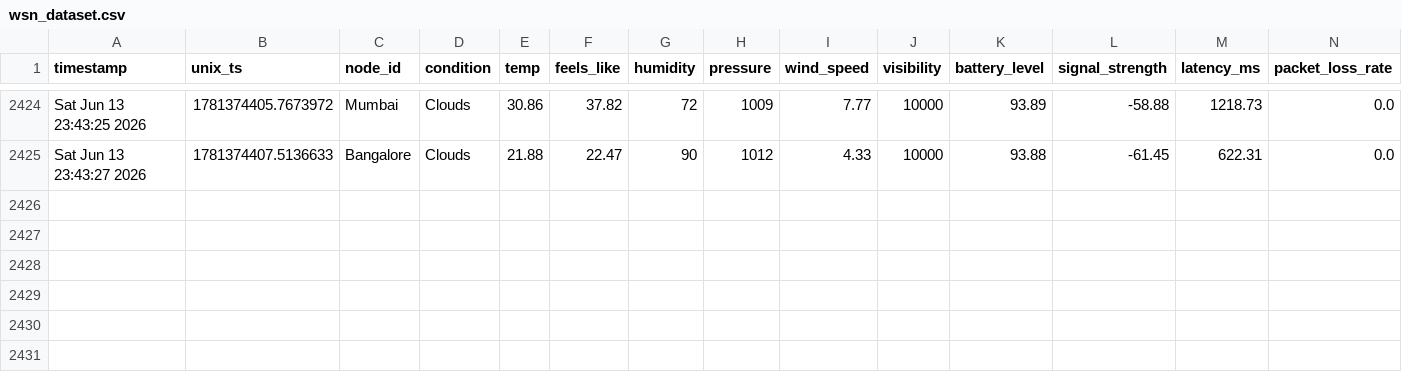
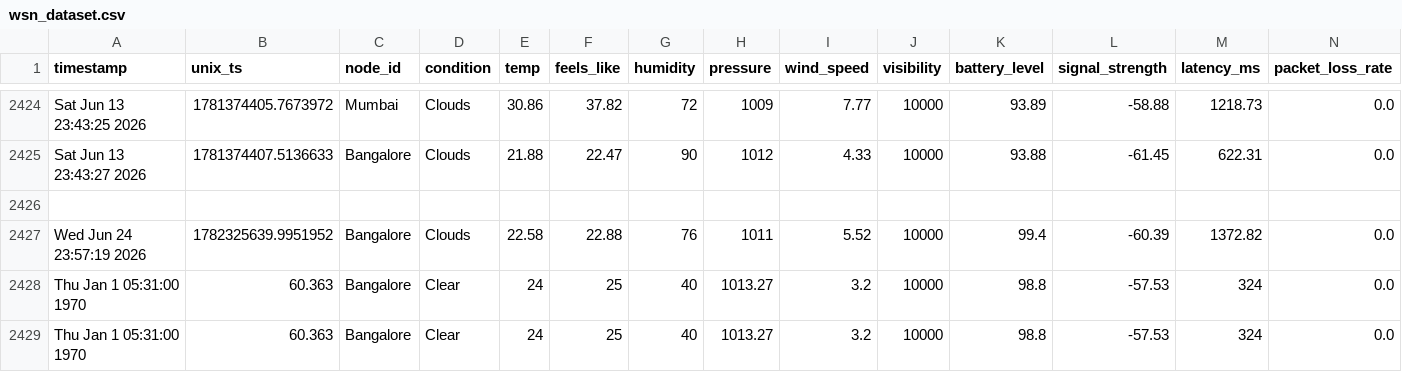
Before and after one commit to ahana4banerjee/Wireless-Sensor-Network, a CSV file: data/processed/wsn_dataset.csv, drawn as a sheet; only a part is shown, gaps mark what is left out; rows hold the shown columns only; the diff names each change by its address in the sheet, - before the commit and + after, or states it on an @@ line.

Commit message:
feat: append Bangalore sensor logs, processed dataset, and ESP32 node firmware source

```diff
--- a/data/processed/wsn_dataset.csv
+++ b/data/processed/wsn_dataset.csv
+row 2426: (empty)
+row 2427: Wed Jun 24 23:57:19 2026 | 1782325639.9951952 | Bangalore | Clouds | 22.58 | 22.88 | 76 | 1011 | 5.52 | 10000 | 99.4 | -60.39 | 1372.82 | 0.0
+row 2428: Thu Jan 1 05:31:00 1970 | 60.363 | Bangalore | Clear | 24 | 25 | 40 | 1013.27 | 3.2 | 10000 | 98.8 | -57.53 | 324 | 0.0
+row 2429: Thu Jan 1 05:31:00 1970 | 60.363 | Bangalore | Clear | 24 | 25 | 40 | 1013.27 | 3.2 | 10000 | 98.8 | -57.53 | 324 | 0.0
```
Also changed, not shown: data/logs/Bangalore_history.csv, 1 other file.
